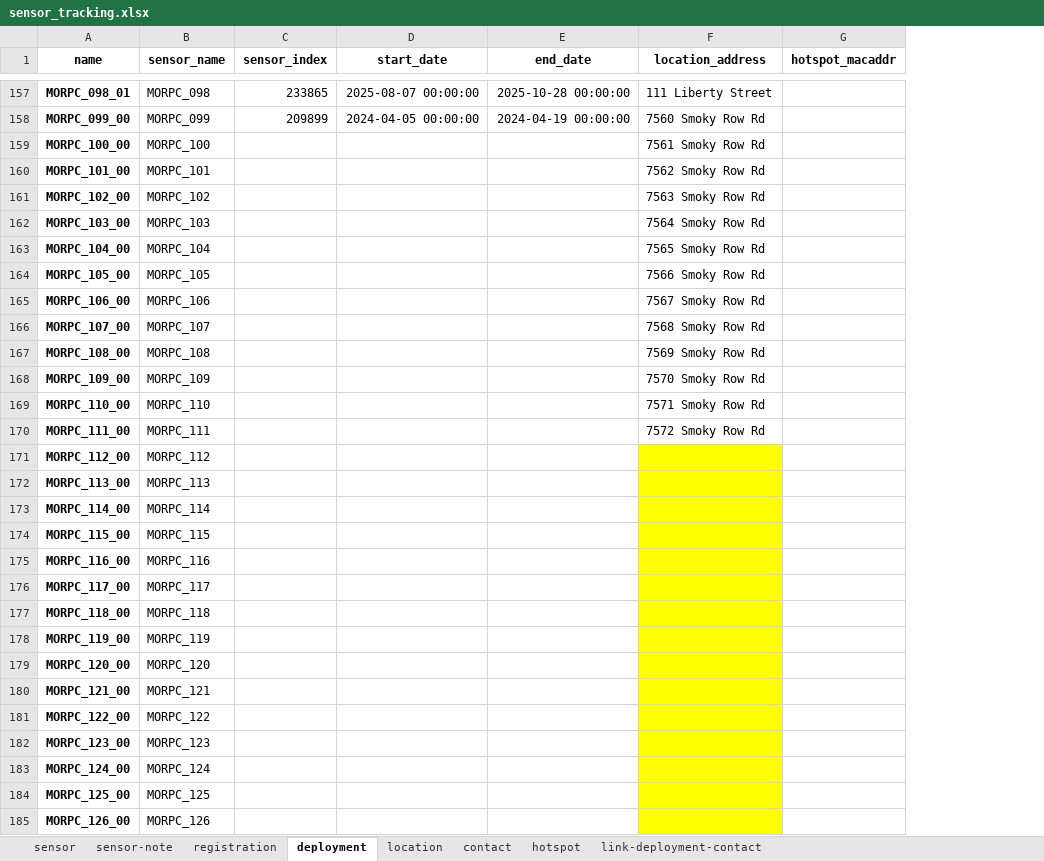
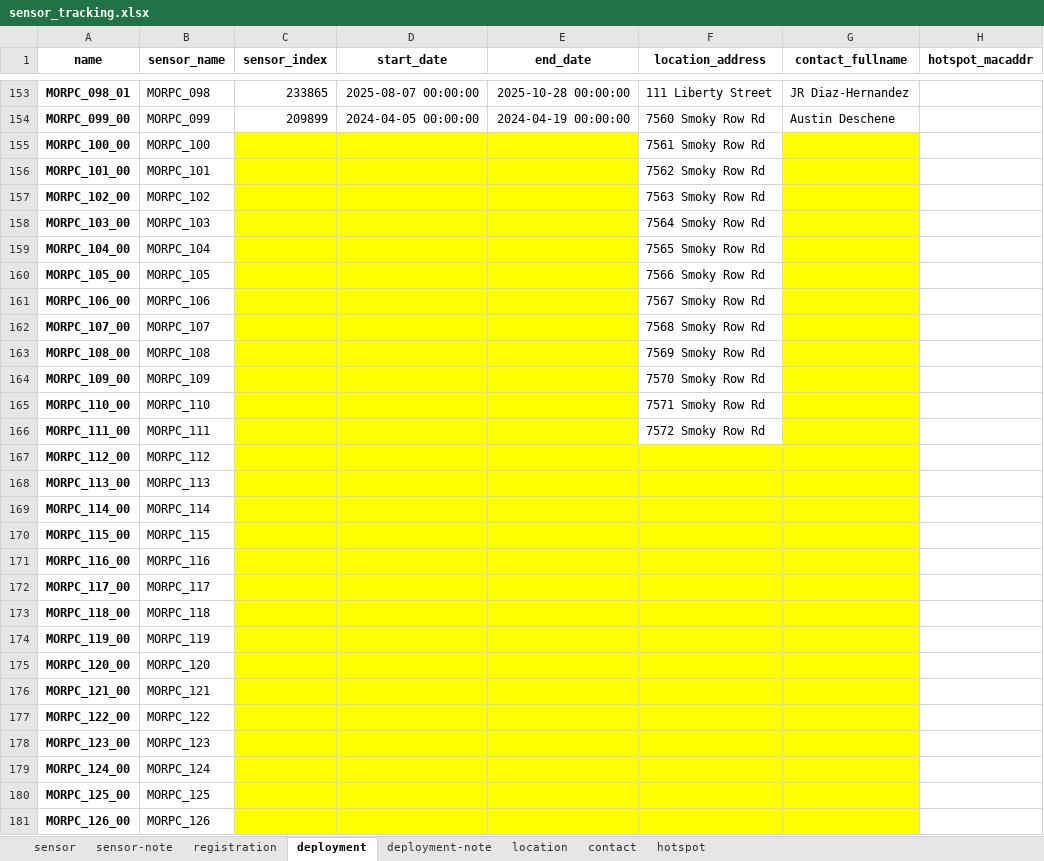
Before and after one commit to jinskeep-morpc/fastapi-from-frictionless, an Excel workbook: doc/data/sensor_tracking.xlsx, sheet deployment, drawn as a sheet; only a part is shown, gaps mark what is left out; values as stored, in another font and other column widths than the file's, no borders; addresses are those after the commit; the diff covers the shown part only; the diff names each change by its address in the sheet, - before the commit and + after, or states it on an @@ line.

Commit message:
remove many-to-many relationship, add deployment notes, working prototype

```diff
--- a/doc/data/sensor_tracking.xlsx (sheet deployment)
+++ b/doc/data/sensor_tracking.xlsx (sheet deployment)
-sheet tab: link-deployment-contact
+sheet tab: deployment-note
+column G (contact_fullname), rows 153-154: JR Diaz-Hernandez | Austin Deschene
-C155:E181 fill: none
+C155:E181 fill: #FFFF00
```
Also changed, not shown: 4 removed rows, 4 edited cells and cell formats elsewhere in this sheet, sheet registration, sheet sensor-note, sheet location, sheet contact, charts or pictures, doc/data/sensor_tracking_BLANK.xlsx, 10 other files.
